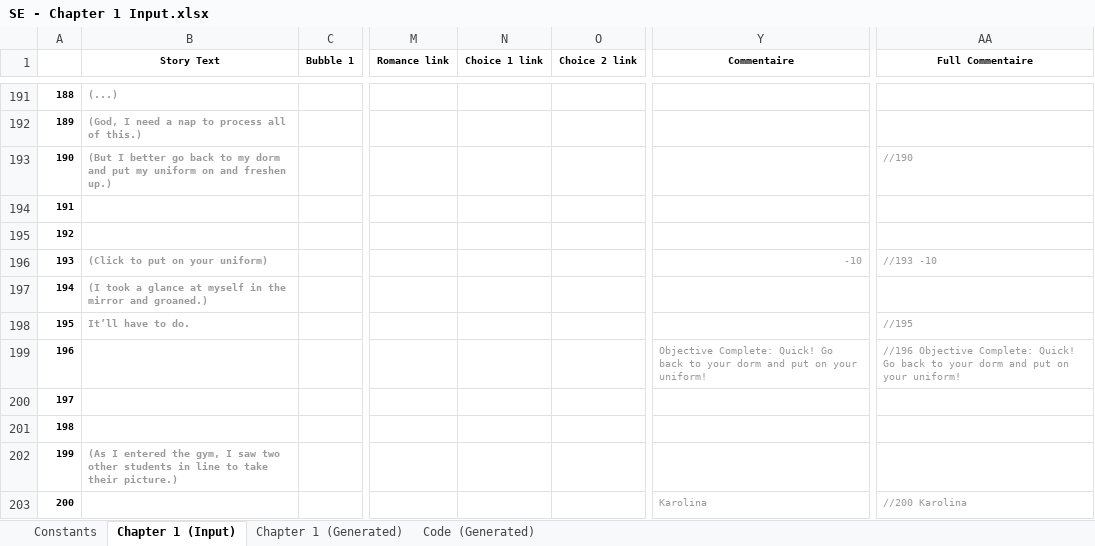
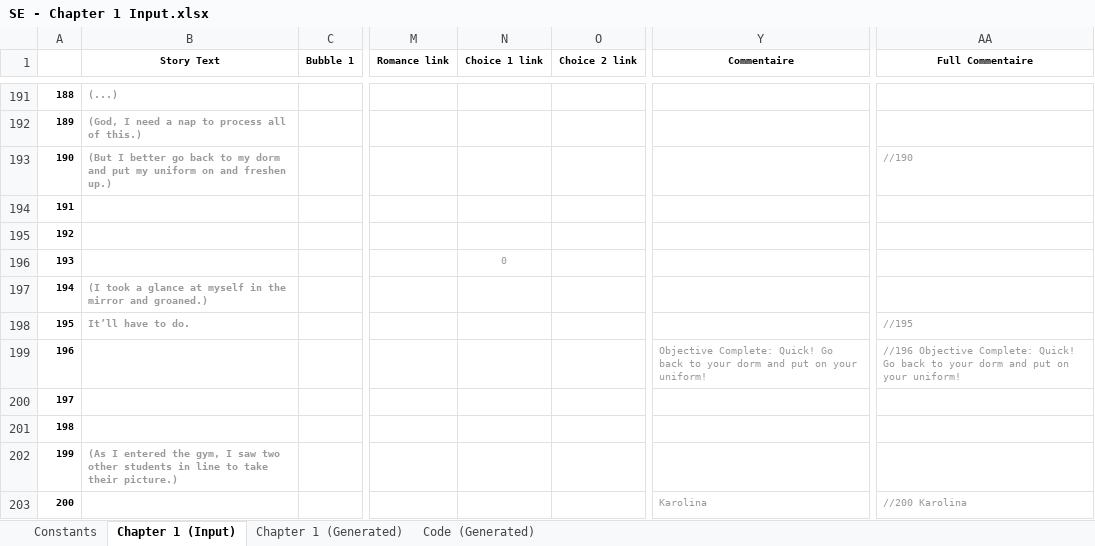
Before and after one commit to Lightshadow226/se, an Excel workbook: chapters (excel)/SE - Chapter 1 Input.xlsx, sheet Chapter 1 (Input), drawn as a sheet; only a part is shown, gaps mark what is left out; values as stored, in another font and other column widths than the file's, no borders; conditional formats not drawn; the diff names each change by its address in the sheet, - before the commit and + after, or states it on an @@ line.

```diff
--- a/chapters (excel)/SE - Chapter 1 Input.xlsx (sheet Chapter 1 (Input))
+++ b/chapters (excel)/SE - Chapter 1 Input.xlsx (sheet Chapter 1 (Input))
-B196 (Story Text): (Click to put on your uniform)
+B196 (Story Text): (empty)
-N196 (Choice 1 link): (empty)
+N196 (Choice 1 link): 0
-Y196 (Commentaire): -10
+Y196 (Commentaire): (empty)
-AA196 (Full Commentaire): //193 -10
+AA196 (Full Commentaire): (empty)
```
Also changed, not shown: sheet Chapter 1 (Generated), sheet Code (Generated), 12 other files.
